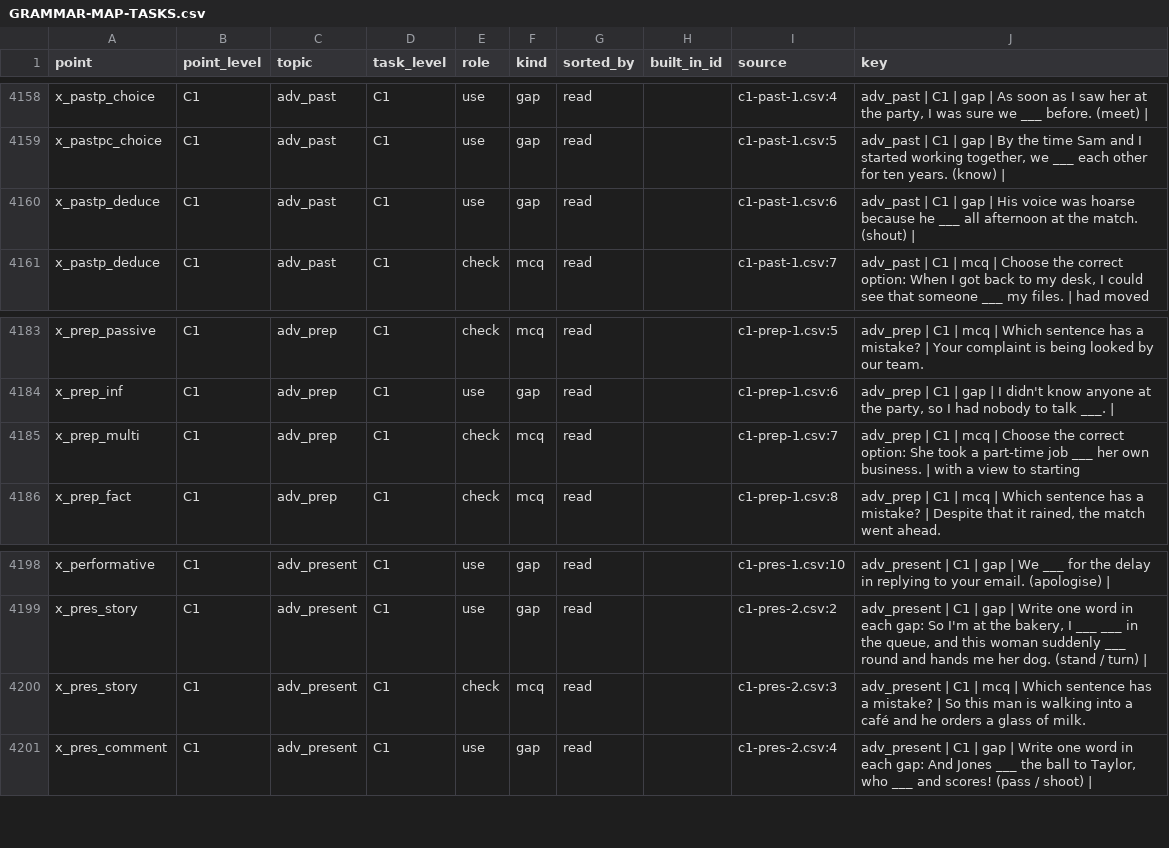
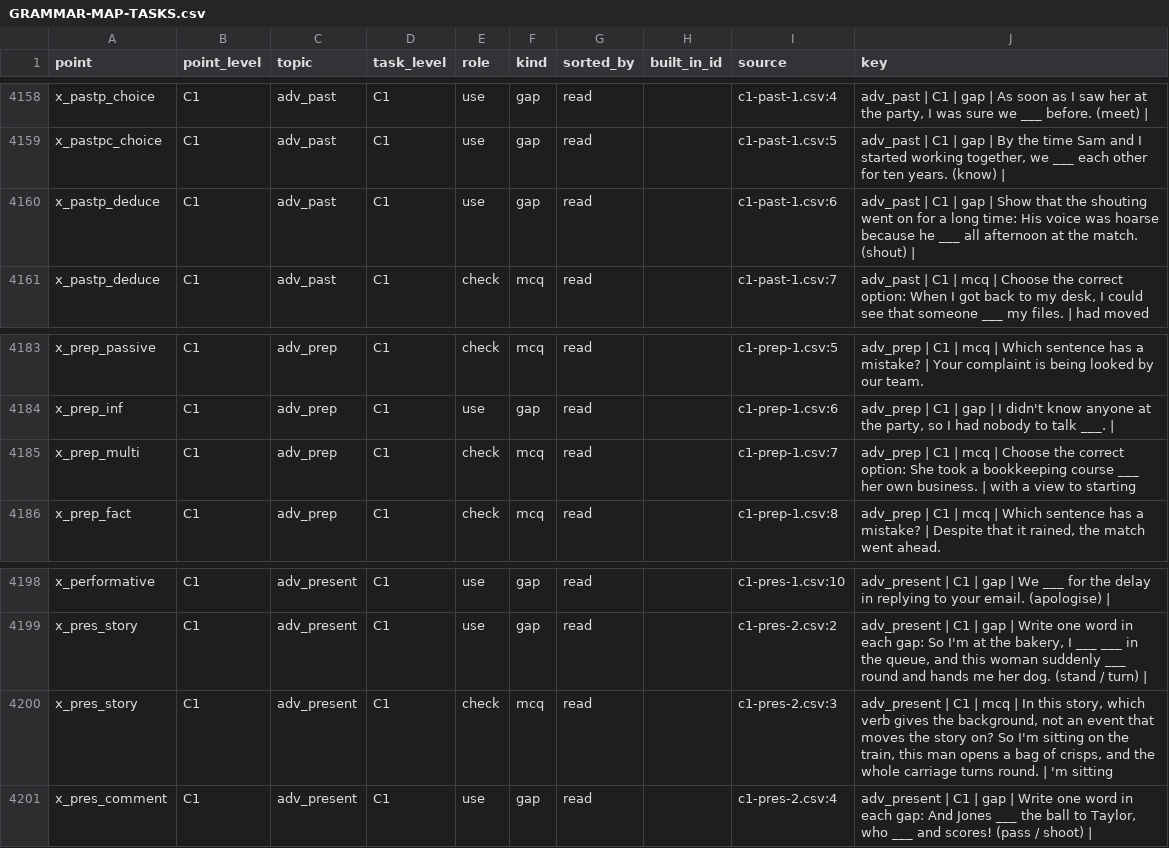
Before and after one commit to inga-cmyk/englishfever, a CSV file: docs/GRAMMAR-MAP-TASKS.csv, drawn as a sheet; only a part is shown, gaps mark what is left out; the diff covers the shown part only.

```diff
--- a/docs/GRAMMAR-MAP-TASKS.csv
+++ b/docs/GRAMMAR-MAP-TASKS.csv
@@ -4202,3 +4202,3 @@ x_pastp_choice,C1,adv_past,C1,use,gap,read,,c1-past-1.csv:4,"adv_past | C1 | gap
 x_pastpc_choice,C1,adv_past,C1,use,gap,read,,c1-past-1.csv:5,"adv_past | C1 | gap | By the time Sam and I started working together, we ___ each other for ten years. (know) | "
-x_pastp_deduce,C1,adv_past,C1,use,gap,read,,c1-past-1.csv:6,adv_past | C1 | gap | His voice was hoarse because he ___ all afternoon at the match. (shout) |
+x_pastp_deduce,C1,adv_past,C1,use,gap,read,,c1-past-1.csv:6,adv_past | C1 | gap | Show that the shouting went on for a long time: His voice was hoarse because he ___ all afternoon at the match. (shout) |
 x_pastp_deduce,C1,adv_past,C1,check,mcq,read,,c1-past-1.csv:7,"adv_past | C1 | mcq | Choose the correct option: When I got back to my desk, I could see that someone ___ my files. | had moved"
@@ -4227,3 +4227,3 @@ x_prep_passive,C1,adv_prep,C1,check,mcq,read,,c1-prep-1.csv:5,adv_prep | C1 | mc
 x_prep_inf,C1,adv_prep,C1,use,gap,read,,c1-prep-1.csv:6,"adv_prep | C1 | gap | I didn't know anyone at the party, so I had nobody to talk ___. | "
-x_prep_multi,C1,adv_prep,C1,check,mcq,read,,c1-prep-1.csv:7,adv_prep | C1 | mcq | Choose the correct option: She took a part-time job ___ her own business. | with a view to starting
+x_prep_multi,C1,adv_prep,C1,check,mcq,read,,c1-prep-1.csv:7,adv_prep | C1 | mcq | Choose the correct option: She took a bookkeeping course ___ her own business. | with a view to starting
 x_prep_fact,C1,adv_prep,C1,check,mcq,read,,c1-prep-1.csv:8,"adv_prep | C1 | mcq | Which sentence has a mistake? | Despite that it rained, the match went ahead."
@@ -4242,3 +4242,3 @@ x_performative,C1,adv_present,C1,use,gap,read,,c1-pres-1.csv:10,adv_present | C1
 x_pres_story,C1,adv_present,C1,use,gap,read,,c1-pres-2.csv:2,"adv_present | C1 | gap | Write one word in each gap: So I'm at the bakery, I ___ ___ in the queue, and this woman suddenly ___ round and hands me her dog. (stand / turn) | "
-x_pres_story,C1,adv_present,C1,check,mcq,read,,c1-pres-2.csv:3,adv_present | C1 | mcq | Which sentence has a mistake? | So this man is walking into a café and he orders a glass of milk.
+x_pres_story,C1,adv_present,C1,check,mcq,read,,c1-pres-2.csv:3,"adv_present | C1 | mcq | In this story, which verb gives the background, not an event that moves the story on? So I'm sitting on the train, this man opens a bag of crisps, and the whole carriage turns round. | 'm sitting"
 x_pres_comment,C1,adv_present,C1,use,gap,read,,c1-pres-2.csv:4,"adv_present | C1 | gap | Write one word in each gap: And Jones ___ the ball to Taylor, who ___ and scores! (pass / shoot) | "
```
Also changed, not shown: 1 added row and 10 edited cells elsewhere in this file, docs/task-drafts/c1-agree-1.csv, docs/task-drafts/c1-can-1.csv, 24 other files.
